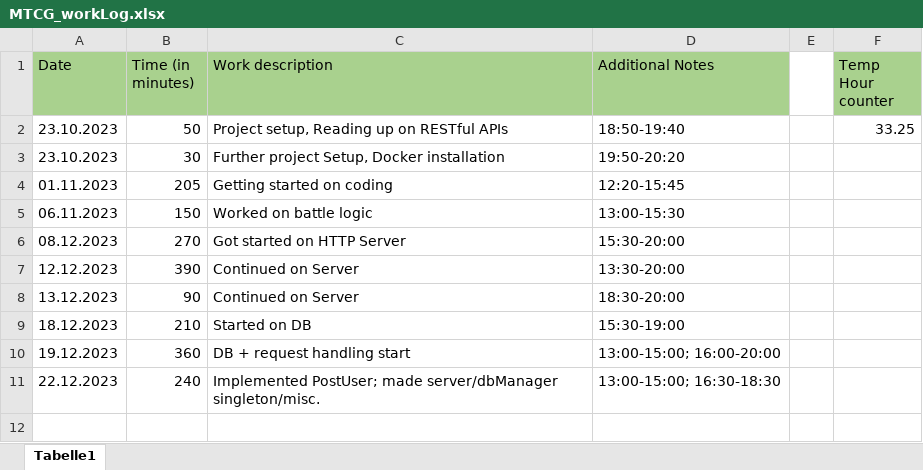
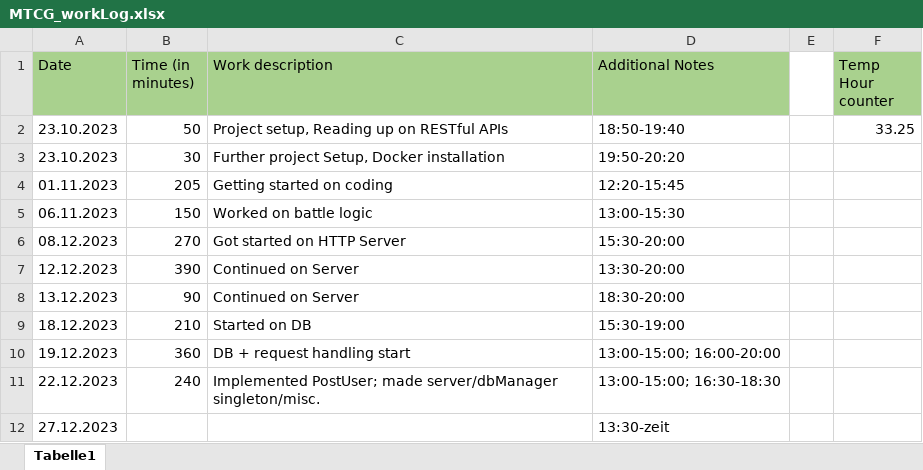
Before and after one commit to ezveee/WS2023-MTCG, an Excel workbook: docs/MTCG_workLog.xlsx, sheet Tabelle1, drawn as a sheet; values as stored, in another font and other column widths than the file's, no borders; the diff names each change by its address in the sheet, - before the commit and + after, or states it on an @@ line.

```diff
--- a/docs/MTCG_workLog.xlsx (sheet Tabelle1)
+++ b/docs/MTCG_workLog.xlsx (sheet Tabelle1)
+row 12: 27.12.2023 |  |  | 13:30-zeit
```
Also changed, not shown: 10 other files.
